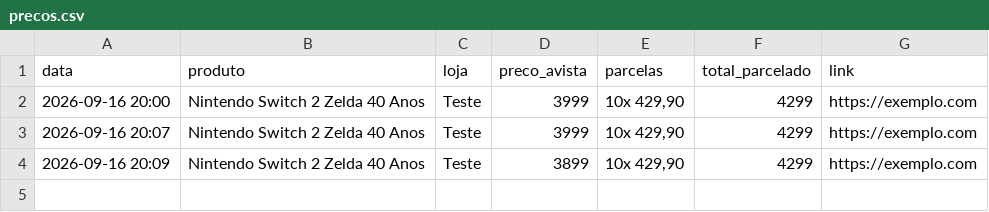
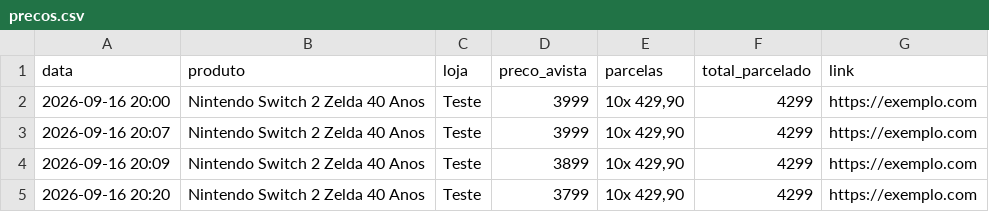
Before and after one commit to ThomHotz-bot/monitor-switch2-zelda, a CSV file: precos.csv, drawn as a sheet.

```diff
--- a/precos.csv
+++ b/precos.csv
@@ -4 +4,2 @@ data,produto,loja,preco_avista,parcelas,total_parcelado,link
 2026-09-16 20:09,Nintendo Switch 2 Zelda 40 Anos,Teste,3899,"10x 429,90",4299,https://exemplo.com
+2026-09-16 20:20,Nintendo Switch 2 Zelda 40 Anos,Teste,3799,"10x 429,90",4299,https://exemplo.com
```
